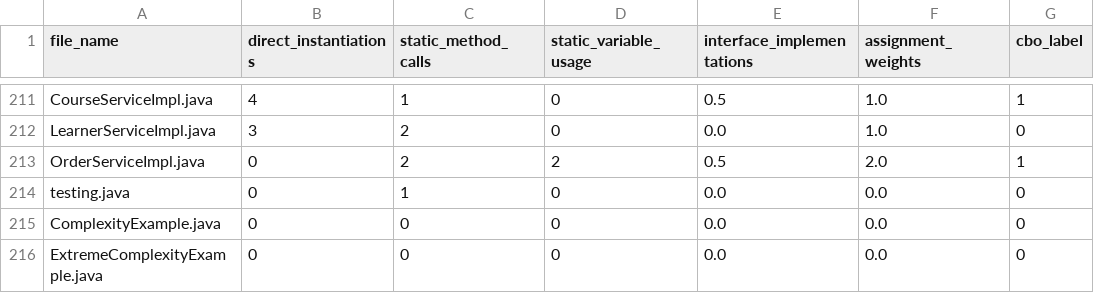
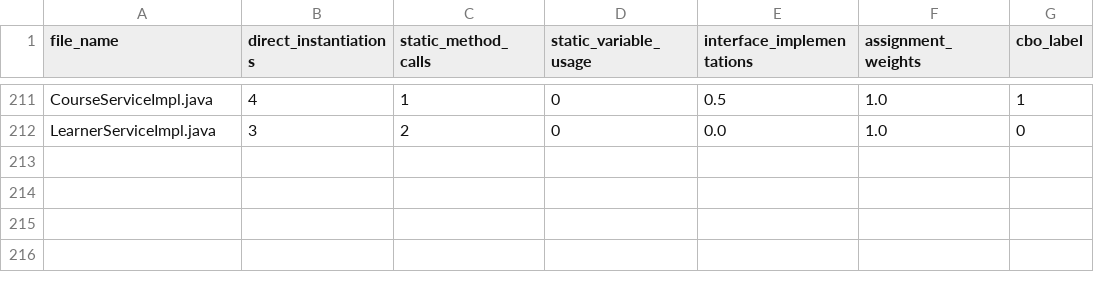
Before and after one commit to yasidew/Codeharbor-2.0, a CSV file: media/cbo_features_output.csv, drawn as a sheet; only a part is shown, gaps mark what is left out.

```diff
--- a/media/cbo_features_output.csv
+++ b/media/cbo_features_output.csv
@@ -212,5 +212 @@ CourseServiceImpl.java,4,1,0,0.5,1.0,1
 LearnerServiceImpl.java,3,2,0,0.0,1.0,0
-OrderServiceImpl.java,0,2,2,0.5,2.0,1
-testing.java,0,1,0,0.0,0.0,0
-ComplexityExample.java,0,0,0,0.0,0.0,0
-ExtremeComplexityExample.java,0,0,0,0.0,0.0,0
```
Also changed, not shown: 2 other files.
